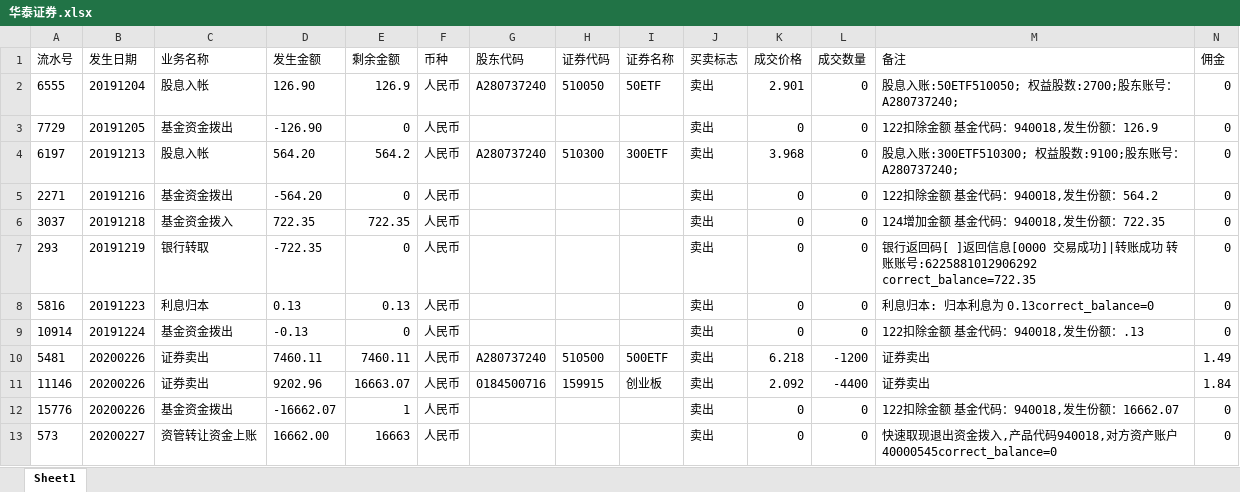
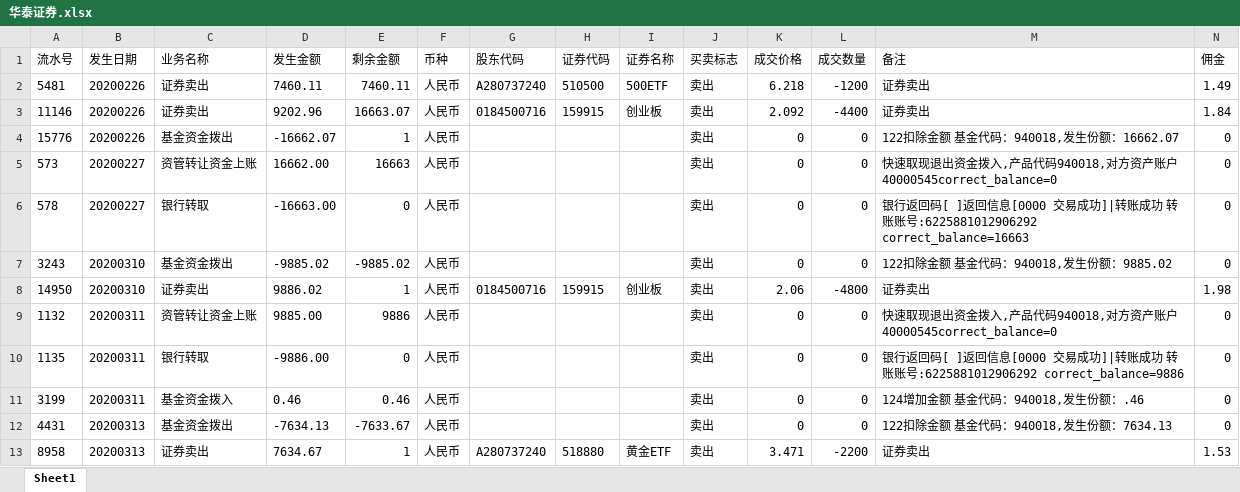
Before and after one commit to klq26/deal-record, an Excel workbook: spider/huatai/input/华泰证券.xlsx, sheet Sheet1, drawn as a sheet; only a part is shown; the shorter side is filled out with more unchanged rows; values as stored, in another font and other column widths than the file's, no borders; rows hold the shown columns only; the diff names each change by its address in the sheet, - before the commit and + after, or states it on an @@ line.

```diff
--- a/spider/huatai/input/华泰证券.xlsx (sheet Sheet1)
+++ b/spider/huatai/input/华泰证券.xlsx (sheet Sheet1)
-row 2: 6555 | 20191204 | 股息入帐 | 126.90 | 126.9 | 人民币 | A280737240 | 510050 | 50ETF | 卖出 | 2.901 | 0 | 股息入账:50ETF510050; 权益股数:2700;股东账号：A280737240; | 0
-row 3: 7729 | 20191205 | 基金资金拨出 | -126.90 | 0 | 人民币 |  |  |  | 卖出 | 0 | 0 | 122扣除金额 基金代码：940018,发生份额：126.9 | 0
-row 4: 6197 | 20191213 | 股息入帐 | 564.20 | 564.2 | 人民币 | A280737240 | 510300 | 300ETF | 卖出 | 3.968 | 0 | 股息入账:300ETF510300; 权益股数:9100;股东账号：A280737240; | 0
-row 5: 2271 | 20191216 | 基金资金拨出 | -564.20 | 0 | 人民币 |  |  |  | 卖出 | 0 | 0 | 122扣除金额 基金代码：940018,发生份额：564.2 | 0
-row 6: 3037 | 20191218 | 基金资金拨入 | 722.35 | 722.35 | 人民币 |  |  |  | 卖出 | 0 | 0 | 124增加金额 基金代码：940018,发生份额：722.35 | 0
-row 7: 293 | 20191219 | 银行转取 | -722.35 | 0 | 人民币 |  |  |  | 卖出 | 0 | 0 | 银行返回码[ ]返回信息[0000 交易成功]|转账成功 转账账号:6225881012906292 correct_balance=722.35 | 0
-row 8: 5816 | 20191223 | 利息归本 | 0.13 | 0.13 | 人民币 |  |  |  | 卖出 | 0 | 0 | 利息归本: 归本利息为 0.13correct_balance=0 | 0
-row 9: 10914 | 20191224 | 基金资金拨出 | -0.13 | 0 | 人民币 |  |  |  | 卖出 | 0 | 0 | 122扣除金额 基金代码：940018,发生份额：.13 | 0
```
Also changed, not shown: spider/huatai/input/华泰证券2015-2019.xlsx, 11 other files.
